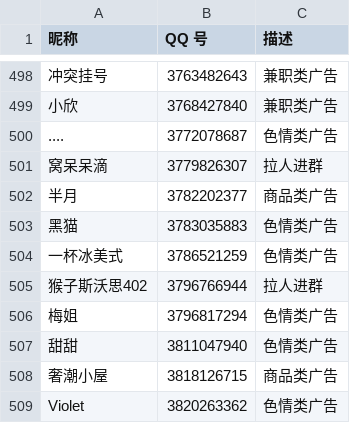
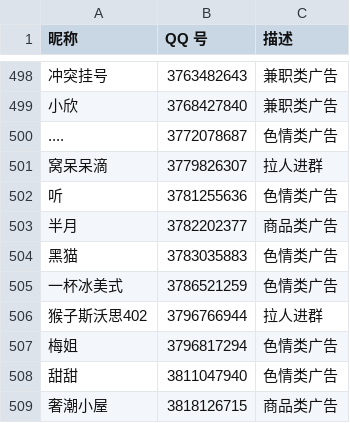
Before and after one commit to blacklisting/qq, a CSV file: 广告.csv, drawn as a sheet; only a part is shown, gaps mark what is left out; the shorter side is filled out with more unchanged rows; the diff names each change by its address in the sheet, - before the commit and + after, or states it on an @@ line.

Commit message:
Update with a comment just seen.

```diff
--- a/广告.csv
+++ b/广告.csv
+row 502: 听 | 3781255636 | 色情类广告
```
